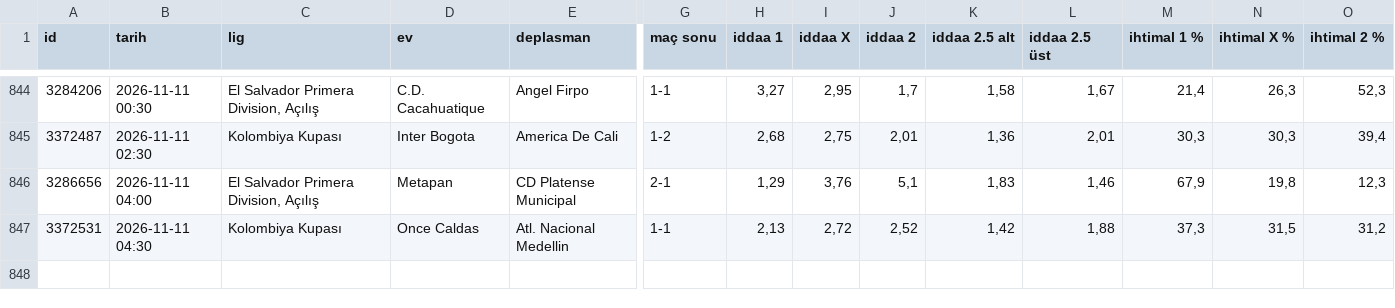
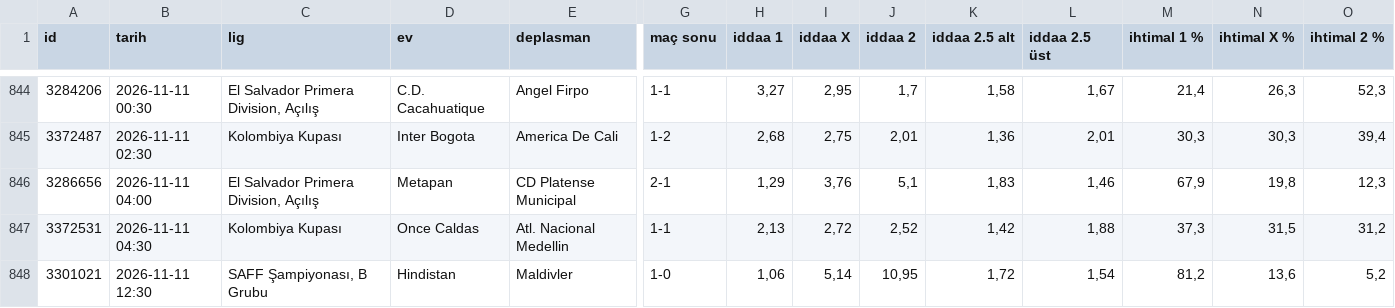
Before and after one commit to tznsamet07/magaza-asistani, a CSV file: iddaa-veri/arsiv/maclar-2026-11.csv, drawn as a sheet; only a part is shown, gaps mark what is left out; rows hold the shown columns only; the diff names each change by its address in the sheet, - before the commit and + after, or states it on an @@ line.

```diff
--- a/iddaa-veri/arsiv/maclar-2026-11.csv
+++ b/iddaa-veri/arsiv/maclar-2026-11.csv
+row 848: 3301021 | 2026-11-11 12:30 | SAFF Şampiyonası, B Grubu | Hindistan | Maldivler | 1-0 | 1,06 | 5,14 | 10,95 | 1,72 | 1,54 | 81,2 | 13,6 | 5,2
```
Also changed, not shown: 15 other files.
